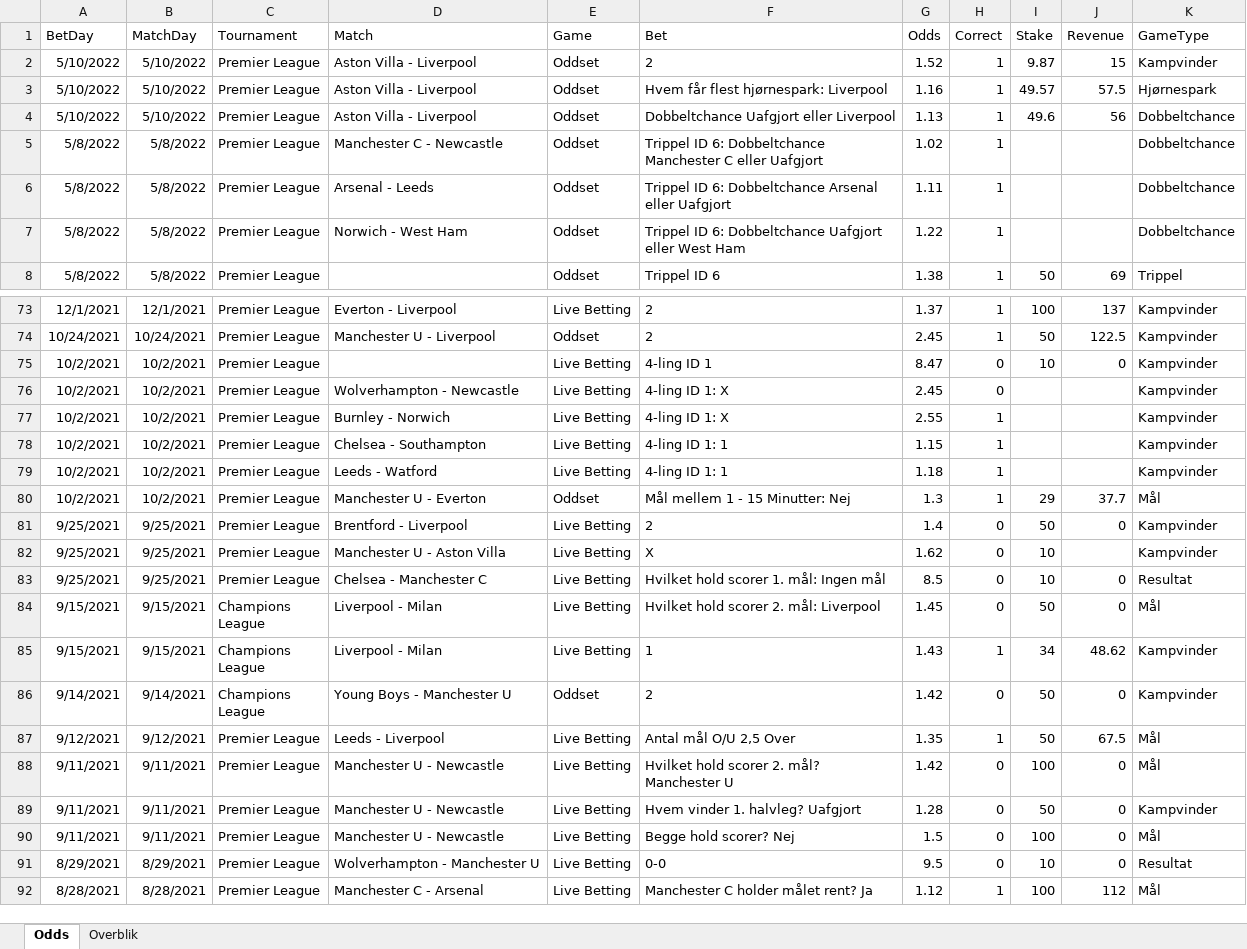
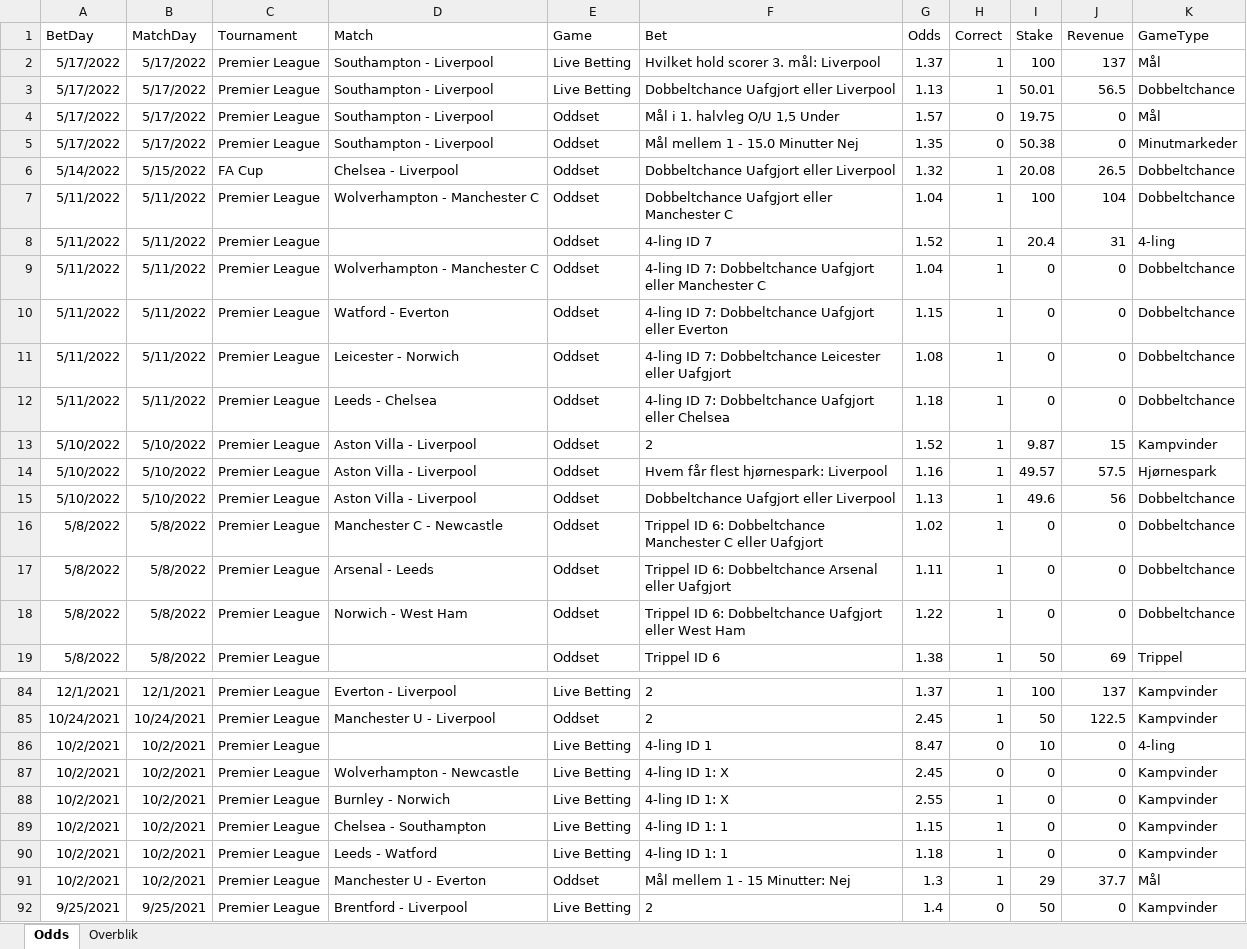
Before and after one commit to kristian-bak/betting, an Excel workbook: inst/data/Betting.xlsx, sheet Odds, drawn as a sheet; only a part is shown, gaps mark what is left out; the shorter side is filled out with more unchanged rows; values as stored, in another font and other column widths than the file's, no borders; addresses are those after the commit; the diff covers the shown part only; the diff names each change by its address in the sheet, - before the commit and + after, or states it on an @@ line.

```diff
--- a/inst/data/Betting.xlsx (sheet Odds)
+++ b/inst/data/Betting.xlsx (sheet Odds)
+row 2: 5/17/2022 | 5/17/2022 | Premier League | Southampton - Liverpool | Live Betting | Hvilket hold scorer 3. mål: Liverpool | 1.37 | 1 | 100 | 137 | Mål
+row 3: 5/17/2022 | 5/17/2022 | Premier League | Southampton - Liverpool | Live Betting | Dobbeltchance Uafgjort eller Liverpool | 1.13 | 1 | 50.01 | 56.5 | Dobbeltchance
+row 4: 5/17/2022 | 5/17/2022 | Premier League | Southampton - Liverpool | Oddset | Mål i 1. halvleg O/U 1,5 Under | 1.57 | 0 | 19.75 | 0 | Mål
+row 5: 5/17/2022 | 5/17/2022 | Premier League | Southampton - Liverpool | Oddset | Mål mellem 1 - 15.0 Minutter Nej | 1.35 | 0 | 50.38 | 0 | Minutmarkeder
+row 6: 5/14/2022 | 5/15/2022 | FA Cup | Chelsea - Liverpool | Oddset | Dobbeltchance Uafgjort eller Liverpool | 1.32 | 1 | 20.08 | 26.5 | Dobbeltchance
+row 7: 5/11/2022 | 5/11/2022 | Premier League | Wolverhampton - Manchester C | Oddset | Dobbeltchance Uafgjort eller Manchester C | 1.04 | 1 | 100 | 104 | Dobbeltchance
+row 8: 5/11/2022 | 5/11/2022 | Premier League |  | Oddset | 4-ling ID 7 | 1.52 | 1 | 20.4 | 31 | 4-ling
+row 9: 5/11/2022 | 5/11/2022 | Premier League | Wolverhampton - Manchester C | Oddset | 4-ling ID 7: Dobbeltchance Uafgjort eller Manchester C | 1.04 | 1 | 0 | 0 | Dobbeltchance
+row 10: 5/11/2022 | 5/11/2022 | Premier League | Watford - Everton | Oddset | 4-ling ID 7: Dobbeltchance Uafgjort eller Everton | 1.15 | 1 | 0 | 0 | Dobbeltchance
+row 11: 5/11/2022 | 5/11/2022 | Premier League | Leicester - Norwich | Oddset | 4-ling ID 7: Dobbeltchance Leicester eller Uafgjort | 1.08 | 1 | 0 | 0 | Dobbeltchance
+row 12: 5/11/2022 | 5/11/2022 | Premier League | Leeds - Chelsea | Oddset | 4-ling ID 7: Dobbeltchance Uafgjort eller Chelsea | 1.18 | 1 | 0 | 0 | Dobbeltchance
-I16:I18 (Stake): (empty)
+I16:I18 (Stake): 0
-J16:J18 (Revenue): (empty)
+J16:J18 (Revenue): 0
-K86 (GameType): Kampvinder
+K86 (GameType): 4-ling
-I87:I90 (Stake): (empty)
+I87:I90 (Stake): 0
-J87:J90 (Revenue): (empty)
+J87:J90 (Revenue): 0
```
Also changed, not shown: 13 edited cells elsewhere in this sheet, sheet Overblik, formulas that keep their value, 3 other files.
